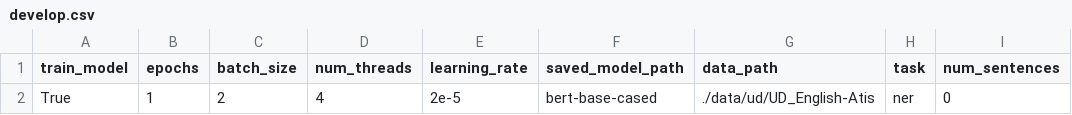
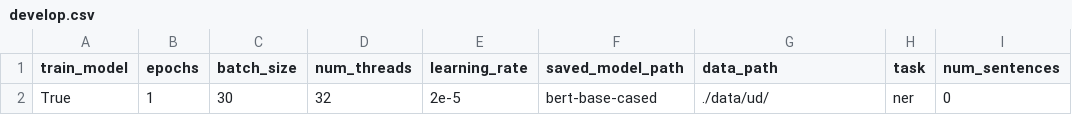
Before and after one commit to shrdlu-whs/syngnn, a CSV file: config/develop.csv, drawn as a sheet; only a part is shown; the diff names each change by its address in the sheet, - before the commit and + after, or states it on an @@ line.

```diff
--- a/config/develop.csv
+++ b/config/develop.csv
-C2 (batch_size): 2
+C2 (batch_size): 30
-D2 (num_threads): 4
+D2 (num_threads): 32
-G2 (data_path): ./data/ud/UD_English-Atis
+G2 (data_path): ./data/ud/
```
Also changed, not shown: 1 other file.
